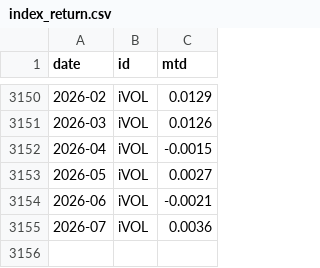
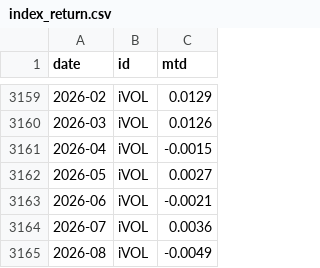
Before and after one commit to pivotalpath/publicdata, a CSV file: index_return.csv, drawn as a sheet; only a part is shown, gaps mark what is left out; the diff covers the shown part only.

```diff
--- a/index_return.csv
+++ b/index_return.csv
@@ -3155 +3164,2 @@ date,id,mtd
 2026-07,iVOL,0.0036
+2026-08,iVOL,-0.0049
```
Also changed, not shown: 9 added rows and 19 edited cells elsewhere in this file.
